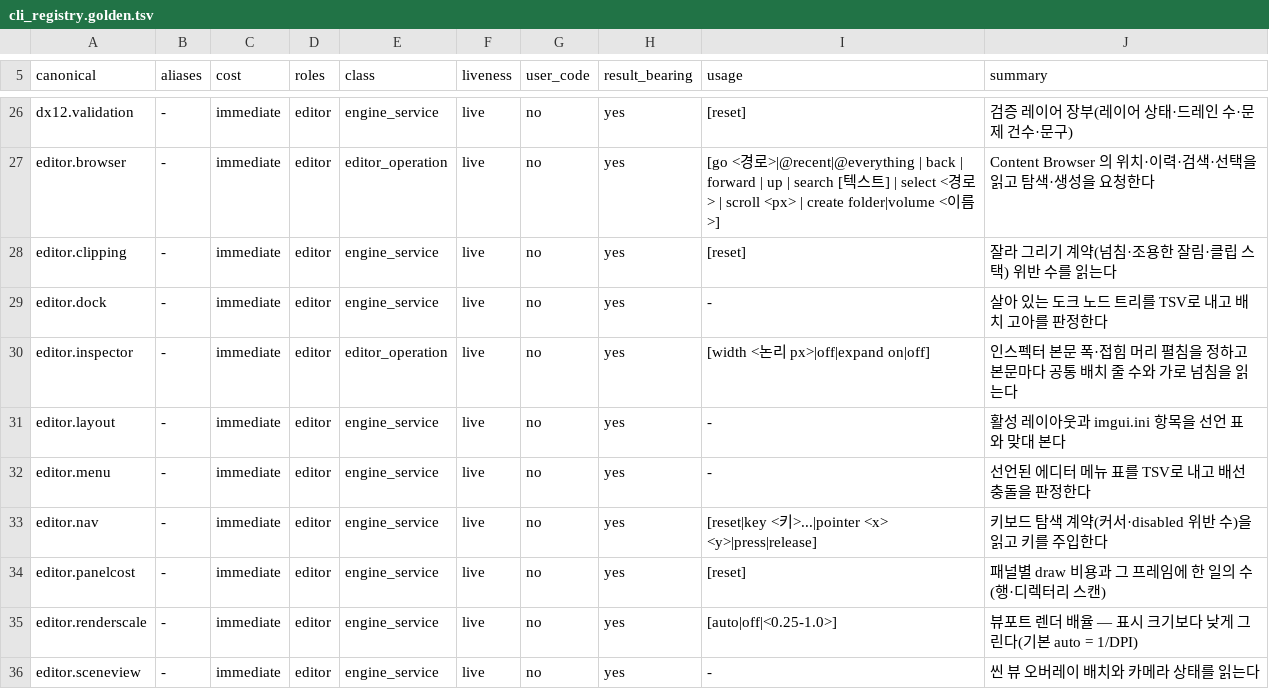
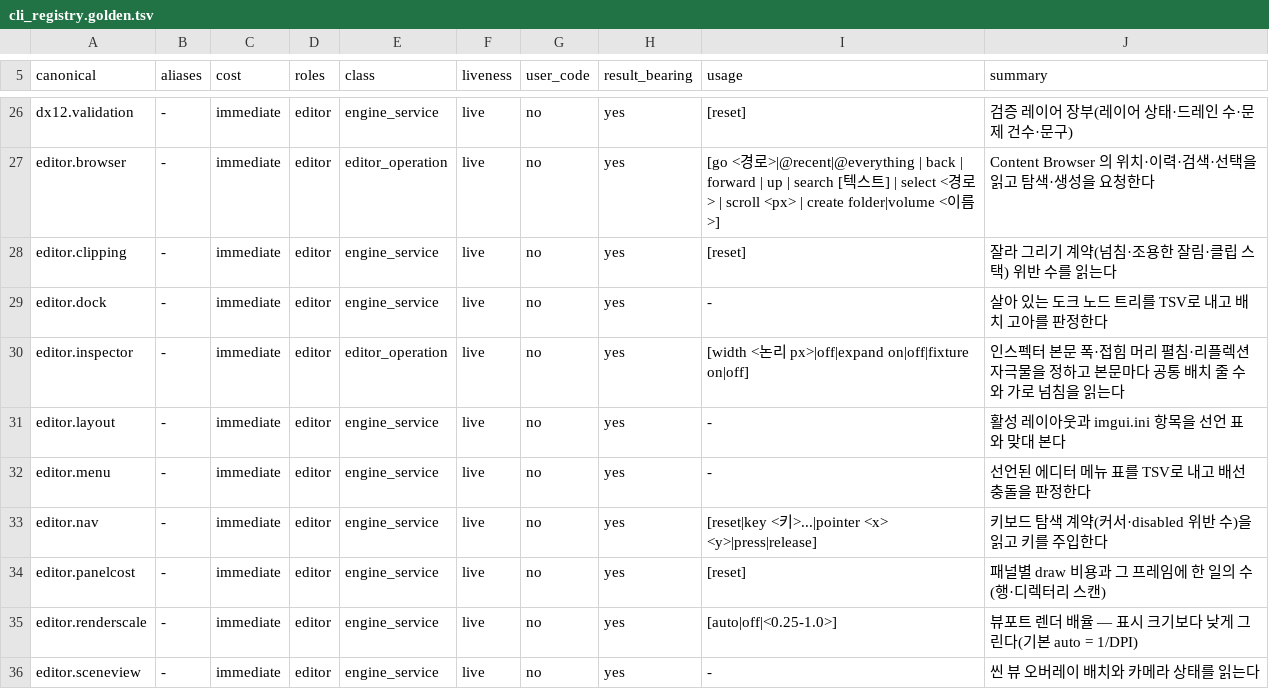
Before and after one commit to 29thnight/CreatorEngine, a TSV file: Tools/regression/cli_registry.golden.tsv, drawn as a sheet; only a part is shown, gaps mark what is left out.

Commit message:
refactor(editor): W2-I3 중첩 필드·배열을 공통 줄로 — 합성 자극물 55 줄, 잘린 라벨의 항목 폭 결함
일반 리플렉션 경로로 그려지는 컴포넌트 중 중첩 구조체·배열·맵을 가진 것이 사실상 없어 실제
데이터로는 잴 수 없었다. 분기마다 닿는 합성 값(InspectorLayoutFixture.h)을 세우고
`editor.inspector fixture on` 으로 인스펙터에 그린다. 컨테이너 접힘 머리도 expand 를 따른다.
검사는 줄 수를 타입 정의에서 센 값(접힘 13 · 펼침 55)과 같게 단정한다.

기준선: 펼친 줄 31, 넘침 240: 323 · 320: 143 px.
- 컨테이너 원소를 순번 이름의 공통 줄로(BeginElementLine), ^·v 는 정사각 버튼이고 몫을 값 폭에서 뺀다
- 넘침의 원인은 공통 줄 정본이었다: 긴 라벨을 잘라 그리면서 항목 크기는 전체 글자 폭이라
  화면엔 안 보이는데 창 내용 폭이 밀렸다. 항목 크기를 라벨 열로 잡는다

변이 다섯(잘린 라벨 옛 모양 · 배열 원소 줄 제거 · 버튼 몫 미차감 · 집합 원소 줄 제거 · 펼침 무시) 모두 붉다.
명령 등록 골든 · CLI 발견 · 잘라 그리기 · 상태 행렬 · 키보드 탐색 · 테마 · 탐색 · 줄바꿈 · HashingString · Light 통과.

```diff
--- a/Tools/regression/cli_registry.golden.tsv
+++ b/Tools/regression/cli_registry.golden.tsv
@@ -29,3 +29,3 @@ editor.clipping	-	immediate	editor	engine_service	live	no	yes	[reset]	잘라 그
 editor.dock	-	immediate	editor	engine_service	live	no	yes	-	살아 있는 도크 노드 트리를 TSV로 내고 배치 고아를 판정한다
-editor.inspector	-	immediate	editor	editor_operation	live	no	yes	[width <논리 px>|off|expand on|off]	인스펙터 본문 폭·접힘 머리 펼침을 정하고 본문마다 공통 배치 줄 수와 가로 넘침을 읽는다
+editor.inspector	-	immediate	editor	editor_operation	live	no	yes	[width <논리 px>|off|expand on|off|fixture on|off]	인스펙터 본문 폭·접힘 머리 펼침·리플렉션 자극물을 정하고 본문마다 공통 배치 줄 수와 가로 넘침을 읽는다
 editor.layout	-	immediate	editor	engine_service	live	no	yes	-	활성 레이아웃과 imgui.ini 항목을 선언 표와 맞대 본다
```
Also changed, not shown: 12 other files.
